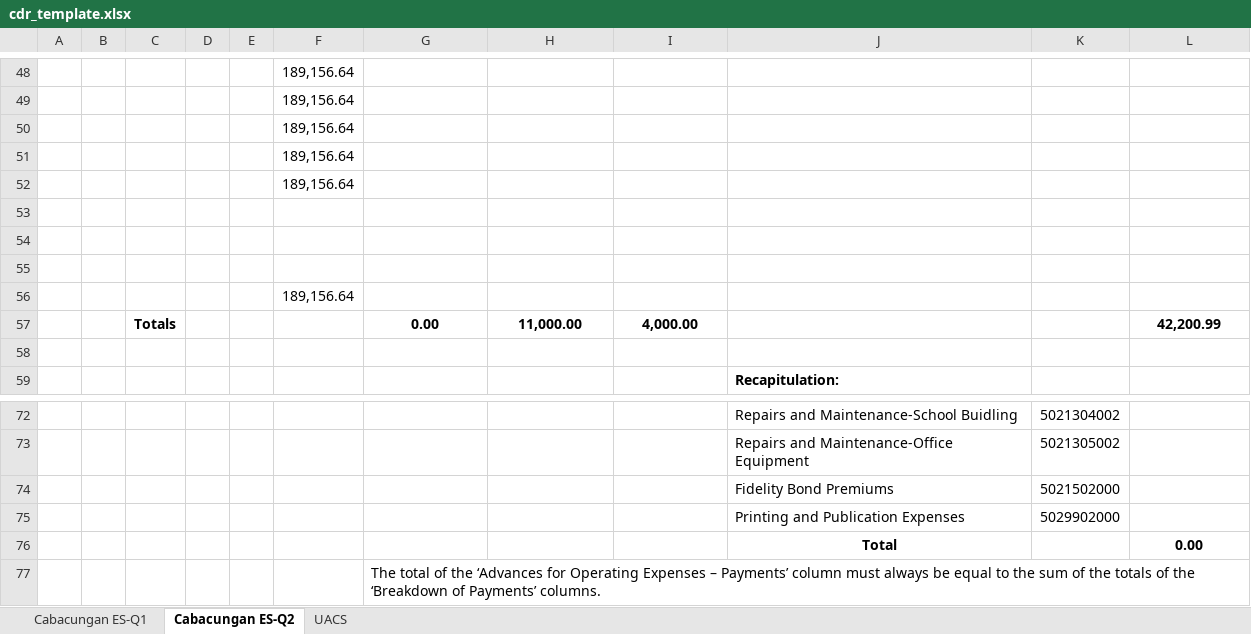
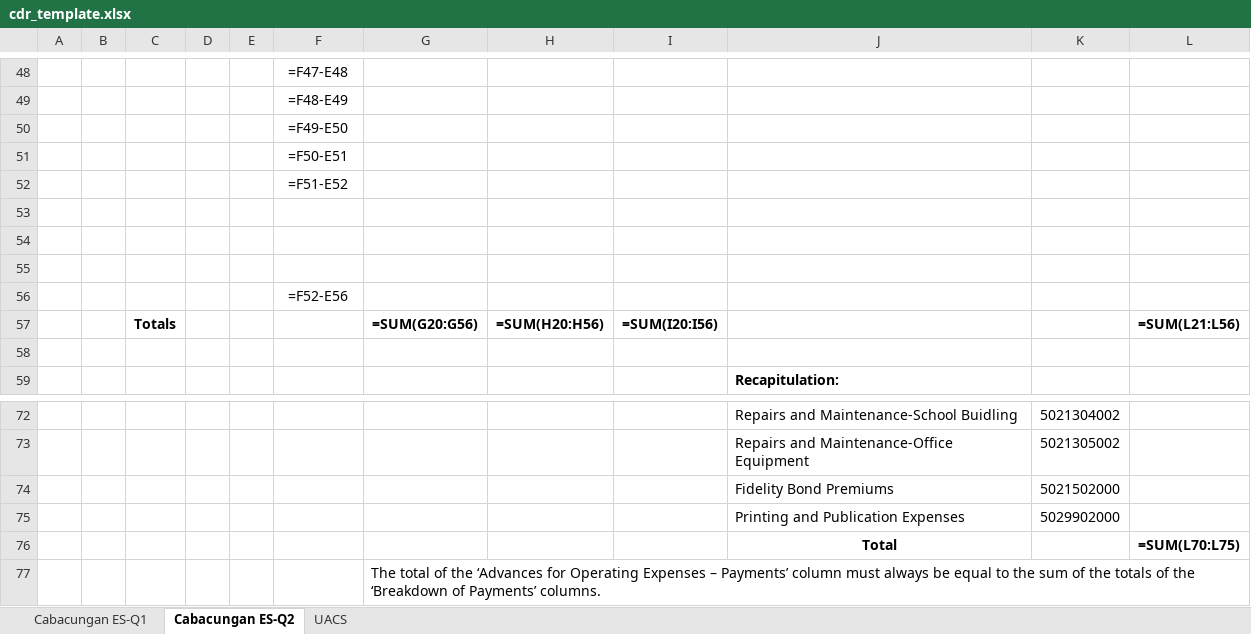
Before and after one commit to dwdatlas/dwdatlas.github.io, an Excel workbook: assets/cdr_template.xlsx, sheet Cabacungan ES-Q2, drawn as a sheet; only a part is shown, gaps mark what is left out; values as stored, in another font and other column widths than the file's, no borders; formulas without a stored value are shown as written; charts and pictures not drawn; removed rows and columns are numbered as before the commit, all else as after; the diff covers the shown part only; the diff names each change by its address in the sheet, - before the commit and + after, or states it on an @@ line.

```diff
--- a/assets/cdr_template.xlsx (sheet Cabacungan ES-Q2)
+++ b/assets/cdr_template.xlsx (sheet Cabacungan ES-Q2)
-F48: 189,156.64
+F48: =F47-E48
-F49: 189,156.64
+F49: =F48-E49
-F50: 189,156.64
+F50: =F49-E50
-F51: 189,156.64
+F51: =F50-E51
-F52: 189,156.64
+F52: =F51-E52
-F56: 189,156.64
+F56: =F52-E56
-row 57:  |  | Totals |  |  |  | 0.00 | 11,000.00 | 4,000.00 |  |  | 42,200.99
+row 57:  |  | Totals |  |  |  | =SUM(G20:G56) | =SUM(H20:H56) | =SUM(I20:I56) |  |  | =SUM(L21:L56)
-L76: 0.00
+L76: =SUM(L70:L75)
```
Also changed, not shown: 28 edited cells elsewhere in this sheet, sheet Cabacungan ES-Q1, formulas that keep their value.
